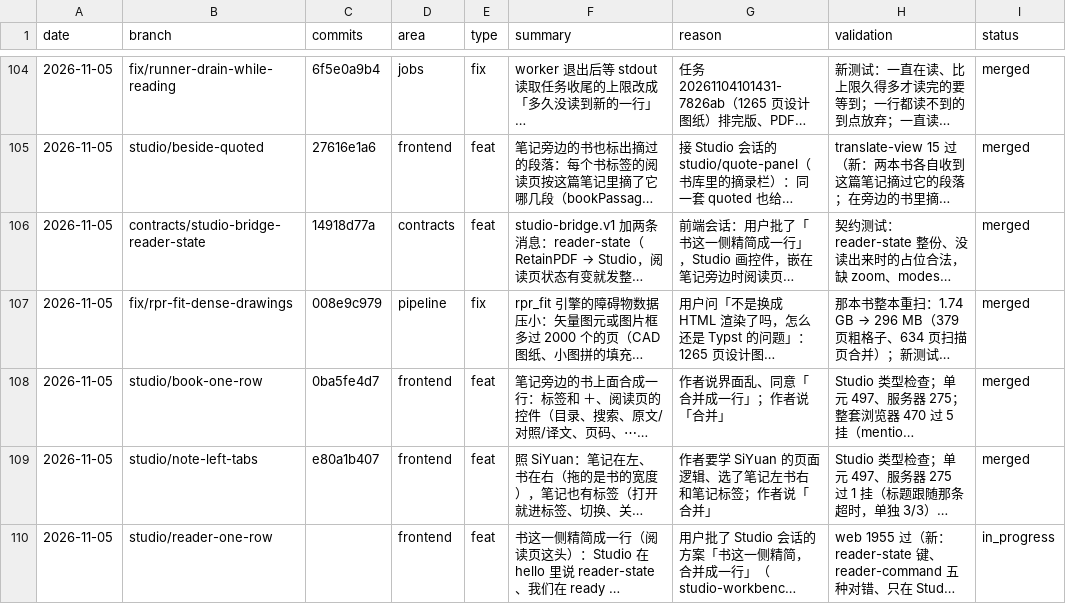
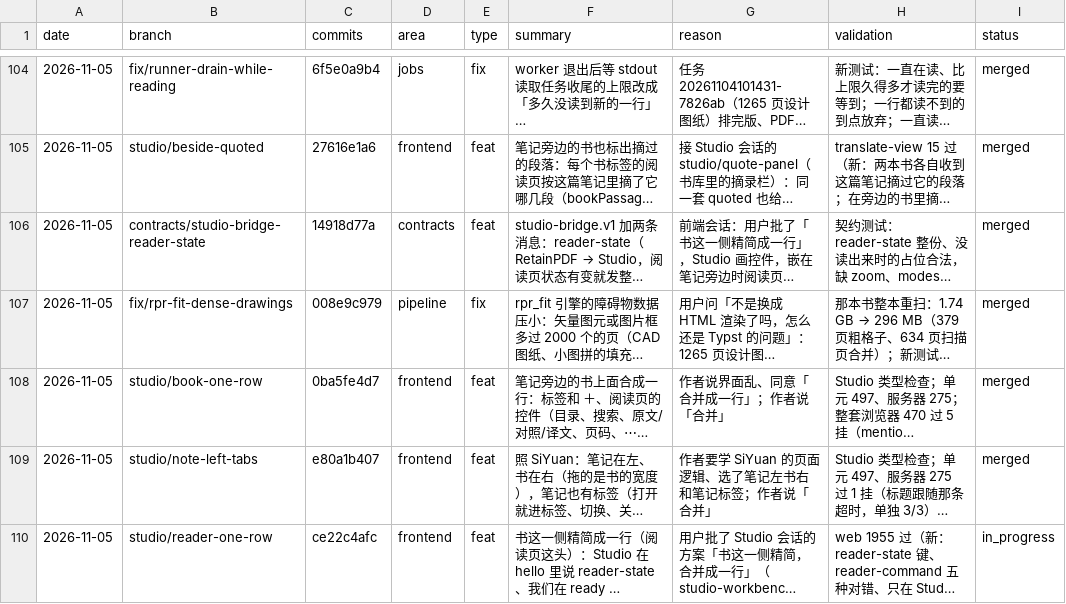
Before and after one commit to wxyhgk/retain-pdf, a CSV file: docs/ops/devlog/2026-11.csv, drawn as a sheet; only a part is shown, gaps mark what is left out; long unchanged cells end in …; the diff names each change by its address in the sheet, - before the commit and + after, or states it on an @@ line.

```diff
--- a/docs/ops/devlog/2026-11.csv
+++ b/docs/ops/devlog/2026-11.csv
-C110 (commits): (empty)
+C110 (commits): ce22c4afc
```
